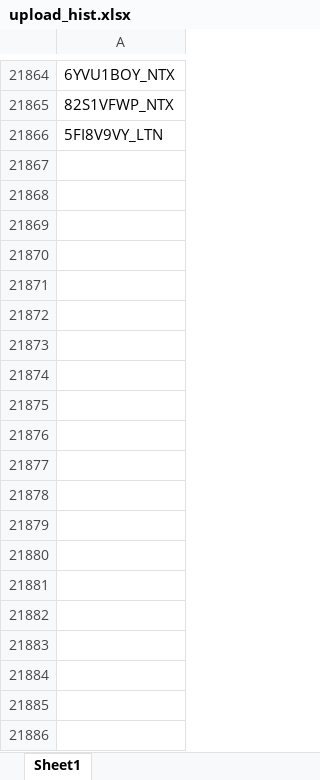
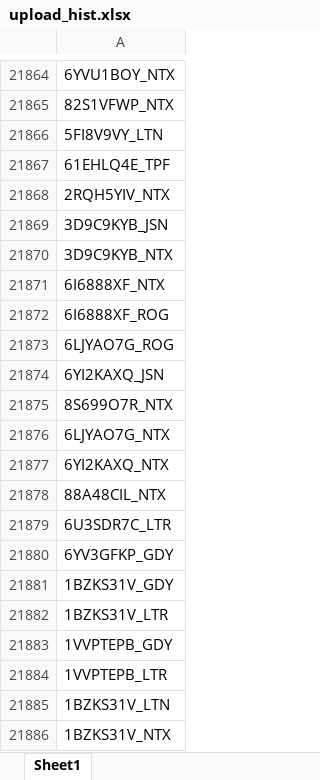
Before and after one commit to duy612/yes4all_invoice, an Excel workbook: upload_hist.xlsx, sheet Sheet1, drawn as a sheet; only a part is shown, gaps mark what is left out; values as stored, in another font and other column widths than the file's, no borders; the diff covers the shown part only; the diff names each change by its address in the sheet, - before the commit and + after, or states it on an @@ line.

```diff
--- a/upload_hist.xlsx (sheet Sheet1)
+++ b/upload_hist.xlsx (sheet Sheet1)
+row 21867: 61EHLQ4E_TPF
+row 21868: 2RQH5YIV_NTX
+row 21869: 3D9C9KYB_JSN
+row 21870: 3D9C9KYB_NTX
+row 21871: 6I6888XF_NTX
+row 21872: 6I6888XF_ROG
+row 21873: 6LJYAO7G_ROG
+row 21874: 6YI2KAXQ_JSN
+row 21875: 8S699O7R_NTX
+row 21876: 6LJYAO7G_NTX
+row 21877: 6YI2KAXQ_NTX
+row 21878: 88A48CIL_NTX
+row 21879: 6U3SDR7C_LTR
+row 21880: 6YV3GFKP_GDY
+row 21881: 1BZKS31V_GDY
+row 21882: 1BZKS31V_LTR
+row 21883: 1VVPTEPB_GDY
+row 21884: 1VVPTEPB_LTR
+row 21885: 1BZKS31V_LTN
+row 21886: 1BZKS31V_NTX
```
Also changed, not shown: 1765 added rows elsewhere in this sheet, master_inter.xlsx, master_usa.xlsx.
